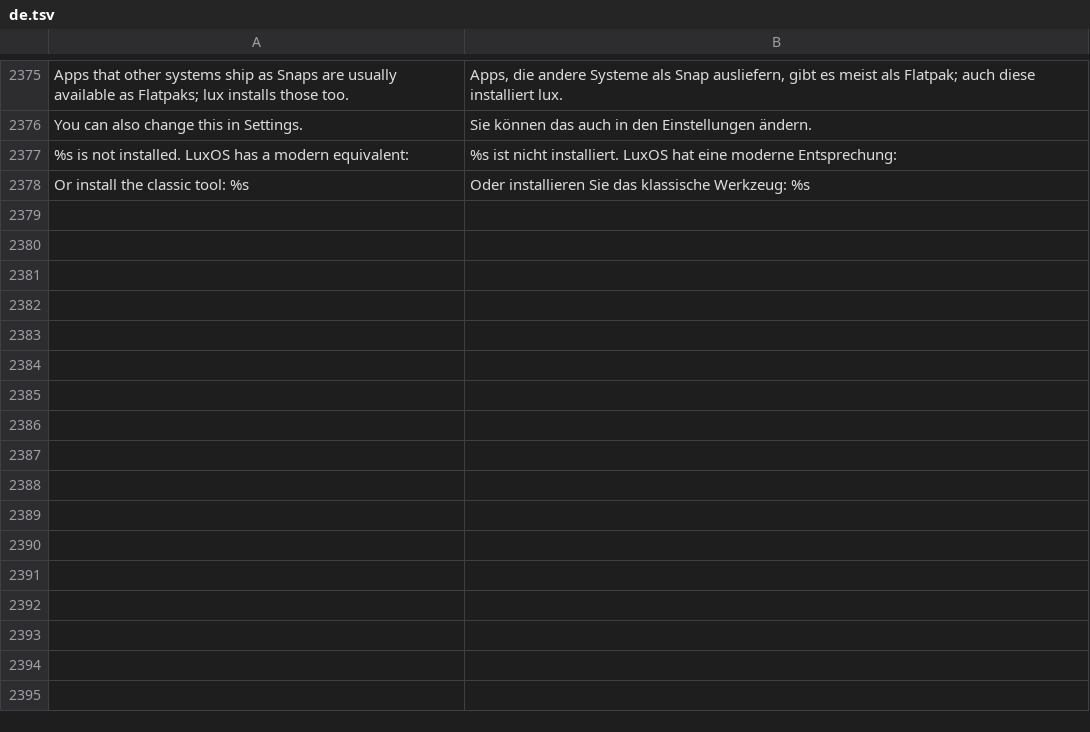
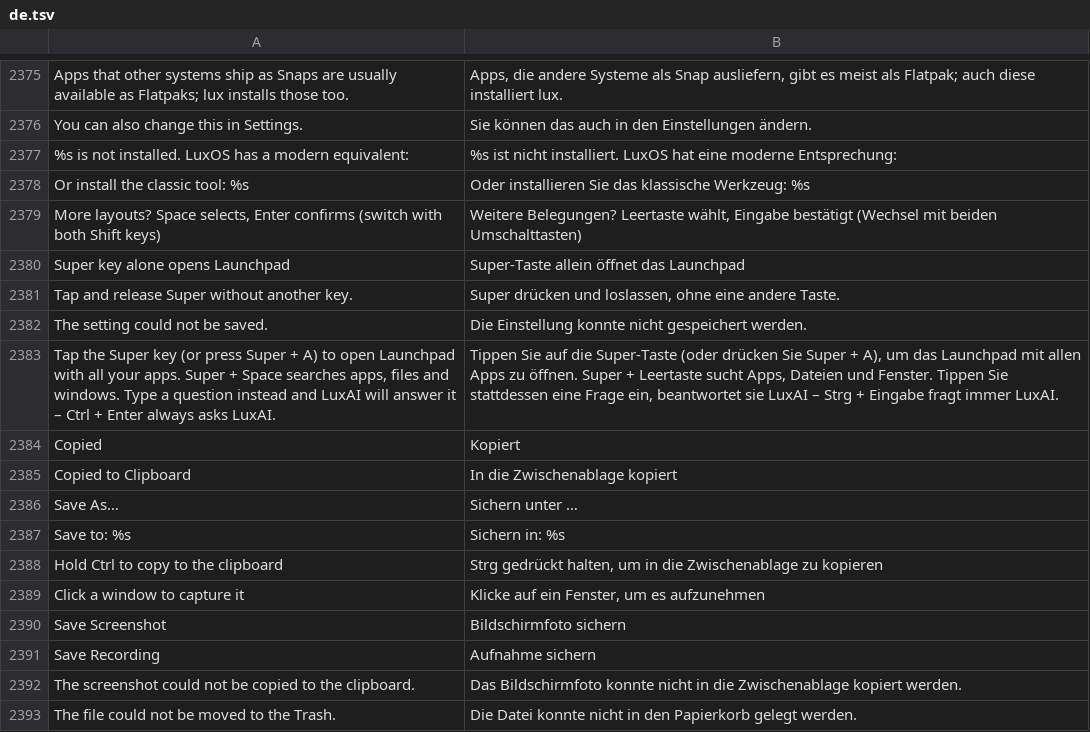
Before and after one commit to luxopes/LuxOS-Arch, a TSV file: packages/luxos-i18n/files/de.tsv, drawn as a sheet; only a part is shown, gaps mark what is left out; the diff names each change by its address in the sheet, - before the commit and + after, or states it on an @@ line.

```diff
--- a/packages/luxos-i18n/files/de.tsv
+++ b/packages/luxos-i18n/files/de.tsv
+row 2379: More layouts? Space selects, Enter confirms (switch with both Shift keys) | Weitere Belegungen? Leertaste wählt, Eingabe bestätigt (Wechsel mit beiden Umschalttasten)
+row 2380: Super key alone opens Launchpad | Super-Taste allein öffnet das Launchpad
+row 2381: Tap and release Super without another key. | Super drücken und loslassen, ohne eine andere Taste.
+row 2382: The setting could not be saved. | Die Einstellung konnte nicht gespeichert werden.
+row 2383: Tap the Super key (or press Super + A) to open Launchpad with all your apps. Super + Space searches apps, files and windows. Type a question instead and LuxAI will answer it – Ctrl + Enter always asks LuxAI. | Tippen Sie auf die Super-Taste (oder drücken Sie Super + A), um das Launchpad mit allen Apps zu öffnen. Super + Leertaste sucht Apps, Dateien und Fenster. Tippen Sie stattdessen eine Frage ein, beantwortet sie LuxAI – Strg + Eingabe fragt immer LuxAI.
+row 2384: Copied | Kopiert
+row 2385: Copied to Clipboard | In die Zwischenablage kopiert
+row 2386: Save As… | Sichern unter …
+row 2387: Save to: %s | Sichern in: %s
+row 2388: Hold Ctrl to copy to the clipboard | Strg gedrückt halten, um in die Zwischenablage zu kopieren
+row 2389: Click a window to capture it | Klicke auf ein Fenster, um es aufzunehmen
+row 2390: Save Screenshot | Bildschirmfoto sichern
+row 2391: Save Recording | Aufnahme sichern
+row 2392: The screenshot could not be copied to the clipboard. | Das Bildschirmfoto konnte nicht in die Zwischenablage kopiert werden.
+row 2393: The file could not be moved to the Trash. | Die Datei konnte nicht in den Papierkorb gelegt werden.
```
Also changed, not shown: packages/luxos-i18n/files/fr.tsv, packages/luxos-i18n/files/hu.tsv, 50 other files.
